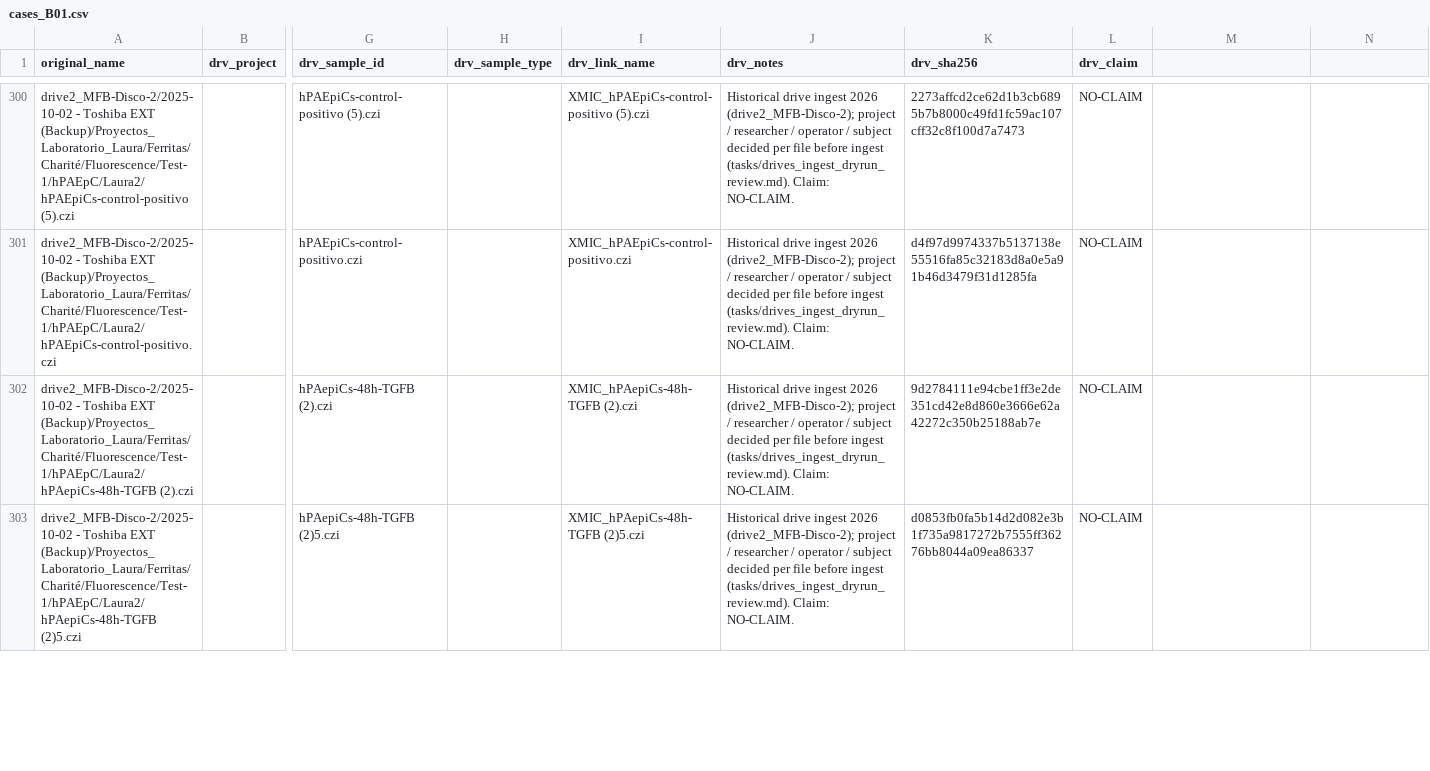
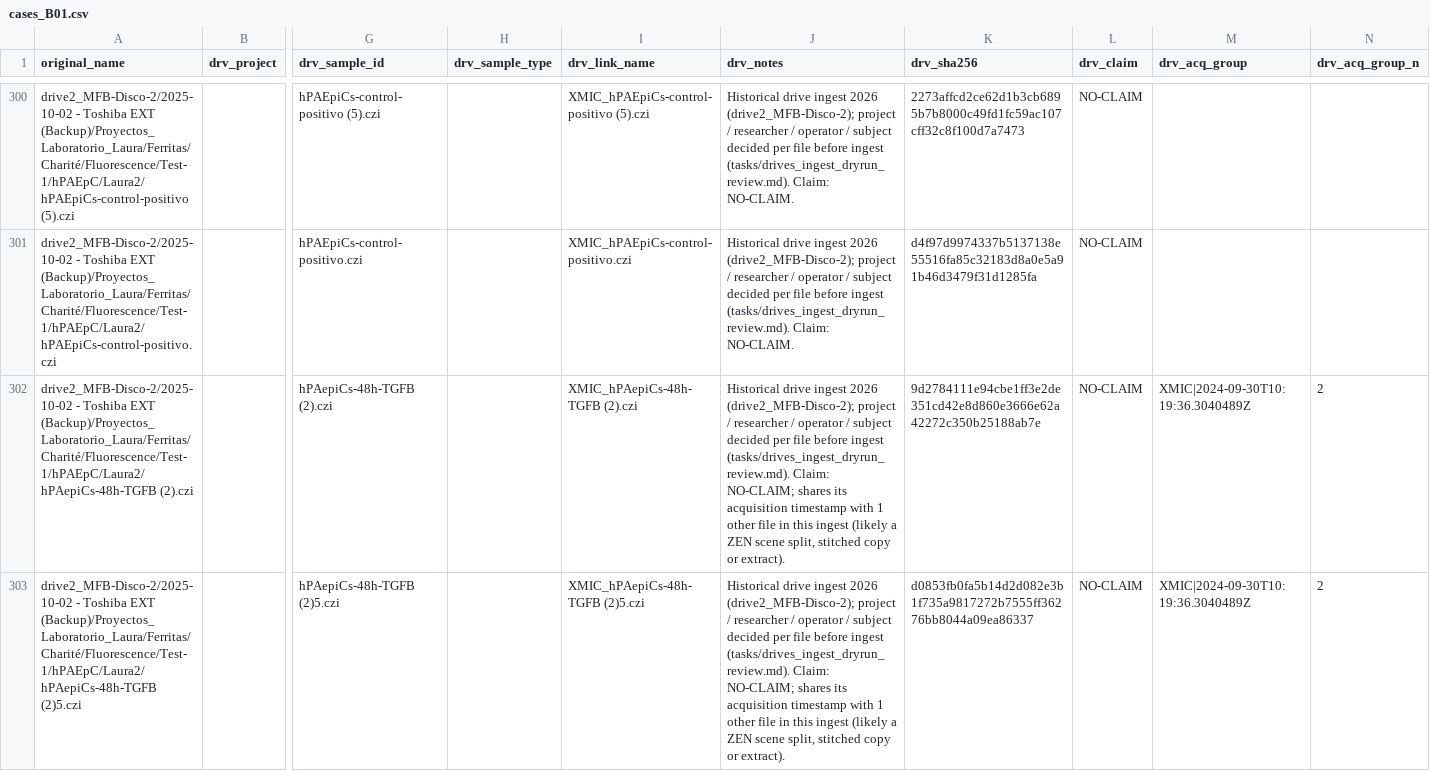
Before and after one commit to Rtasseff/gjesus3-pilot, a CSV file: tools/configs/drives_2026-09/cases_B01.csv, drawn as a sheet; only a part is shown, gaps mark what is left out; the diff covers the shown part only; the diff names each change by its address in the sheet, - before the commit and + after, or states it on an @@ line.

```diff
--- a/tools/configs/drives_2026-09/cases_B01.csv
+++ b/tools/configs/drives_2026-09/cases_B01.csv
-M1: (empty)
+M1: drv_acq_group
-N1: (empty)
+N1: drv_acq_group_n
-J302:J303 (drv_notes): …(tasks/drives_ingest_dryrun_review.md). Claim: NO-CLAIM.
+J302:J303 (drv_notes): …(tasks/drives_ingest_dryrun_review.md). Claim: NO-CLAIM; shares its acquisition timestamp with 1 other file in this ingest (likely a ZEN scene split, stitched copy or extract).
-M302:M303 (drv_acq_group): (empty)
+M302:M303 (drv_acq_group): XMIC|2024-09-30T10:19:36.3040489Z
-N302:N303 (drv_acq_group_n): (empty)
+N302:N303 (drv_acq_group_n): 2
```
Also changed, not shown: 30 edited cells elsewhere in this file, tools/configs/drives_2026-09/cases_B02.csv, tools/configs/drives_2026-09/cases_B03.csv, 30 other files.
